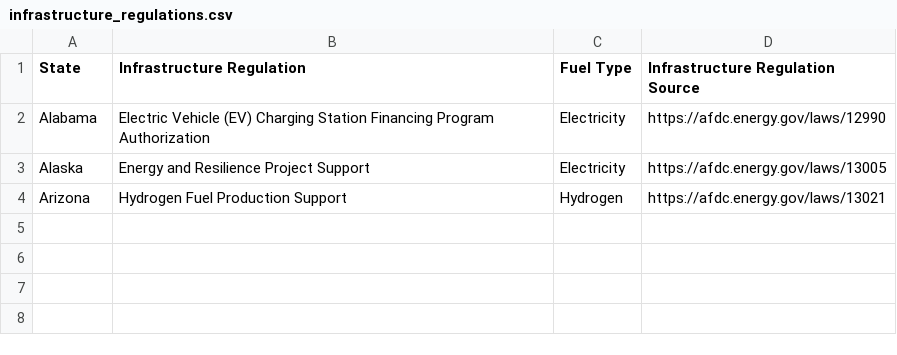
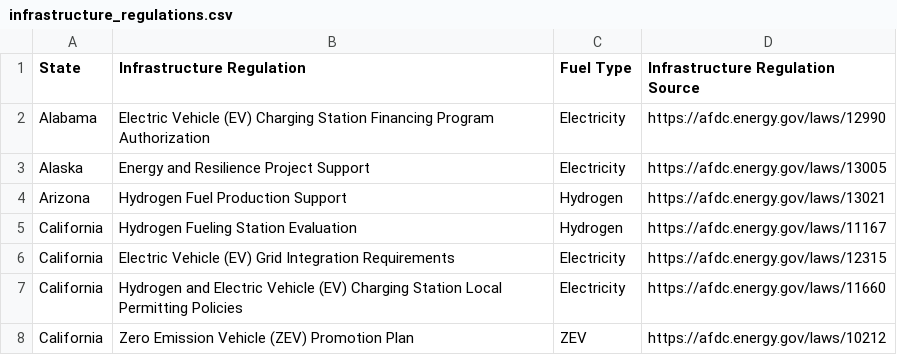
Before and after one commit to mcsc-impact-climate/Geo-FTADS-Analysis, a CSV file: data/incentives_and_regulations/state_level/infrastructure_regulations.csv, drawn as a sheet; the diff names each change by its address in the sheet, - before the commit and + after, or states it on an @@ line.

```diff
--- a/data/incentives_and_regulations/state_level/infrastructure_regulations.csv
+++ b/data/incentives_and_regulations/state_level/infrastructure_regulations.csv
+row 5: California | Hydrogen Fueling Station Evaluation | Hydrogen | https://afdc.energy.gov/laws/11167
+row 6: California | Electric Vehicle (EV) Grid Integration Requirements | Electricity | https://afdc.energy.gov/laws/12315
+row 7: California | Hydrogen and Electric Vehicle (EV) Charging Station Local Permitting Policies | Electricity | https://afdc.energy.gov/laws/11660
+row 8: California | Zero Emission Vehicle (ZEV) Promotion Plan | ZEV | https://afdc.energy.gov/laws/10212
```
Also changed, not shown: data/incentives_and_regulations/state_level/fuel_use_incentives.csv, data/incentives_and_regulations/state_level/fuel_use_regulations.csv, 5 other files.
